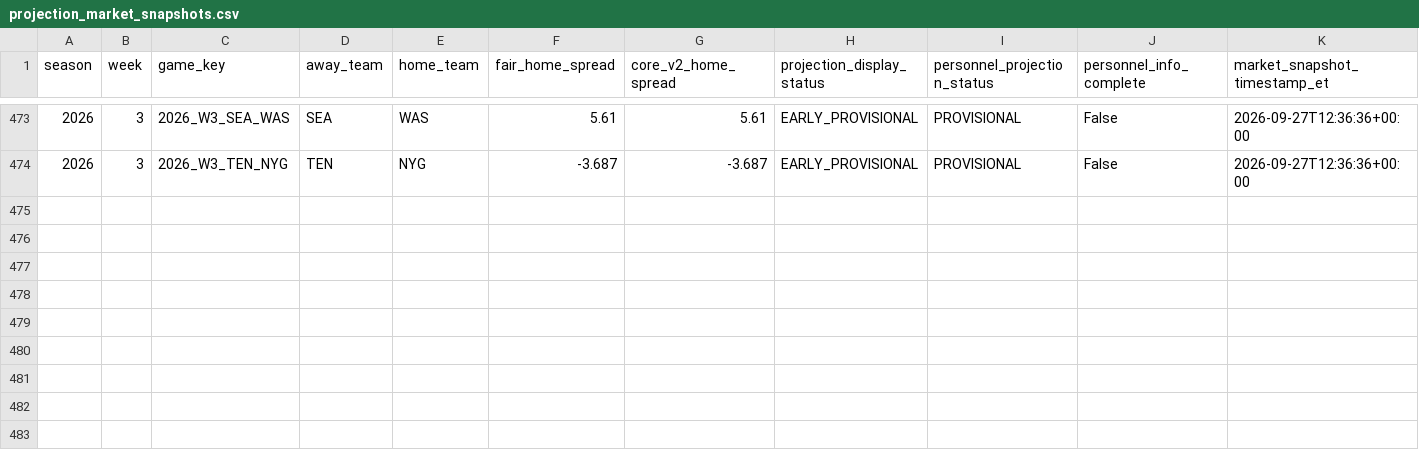
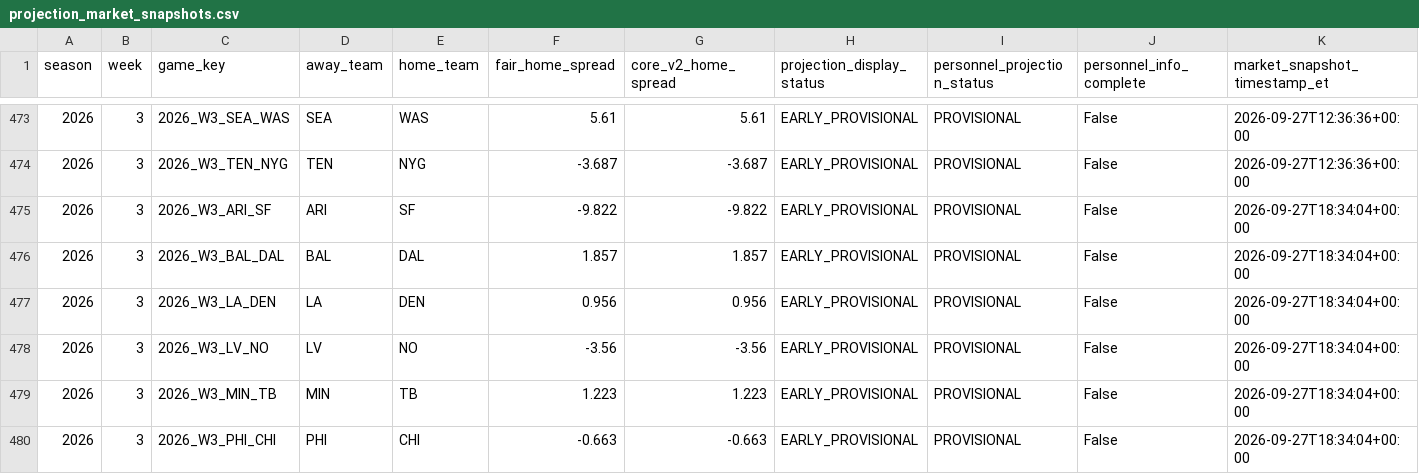
Before and after one commit to zgriesser-hue/-core-v2-nfl, a CSV file: data/tracking/projection_market_snapshots.csv, drawn as a sheet; only a part is shown, gaps mark what is left out; rows hold the shown columns only; the diff names each change by its address in the sheet, - before the commit and + after, or states it on an @@ line.

```diff
--- a/data/tracking/projection_market_snapshots.csv
+++ b/data/tracking/projection_market_snapshots.csv
+row 475: 2026 | 3 | 2026_W3_ARI_SF | ARI | SF | -9.822 | -9.822 | EARLY_PROVISIONAL | PROVISIONAL | False | 2026-09-27T18:34:04+00:00
+row 476: 2026 | 3 | 2026_W3_BAL_DAL | BAL | DAL | 1.857 | 1.857 | EARLY_PROVISIONAL | PROVISIONAL | False | 2026-09-27T18:34:04+00:00
+row 477: 2026 | 3 | 2026_W3_LA_DEN | LA | DEN | 0.956 | 0.956 | EARLY_PROVISIONAL | PROVISIONAL | False | 2026-09-27T18:34:04+00:00
+row 478: 2026 | 3 | 2026_W3_LV_NO | LV | NO | -3.56 | -3.56 | EARLY_PROVISIONAL | PROVISIONAL | False | 2026-09-27T18:34:04+00:00
+row 479: 2026 | 3 | 2026_W3_MIN_TB | MIN | TB | 1.223 | 1.223 | EARLY_PROVISIONAL | PROVISIONAL | False | 2026-09-27T18:34:04+00:00
+row 480: 2026 | 3 | 2026_W3_PHI_CHI | PHI | CHI | -0.663 | -0.663 | EARLY_PROVISIONAL | PROVISIONAL | False | 2026-09-27T18:34:04+00:00
```
Also changed, not shown: current_book_lines.csv, data/market/2026/week_03/market_consensus_history.csv, 2 other files.
